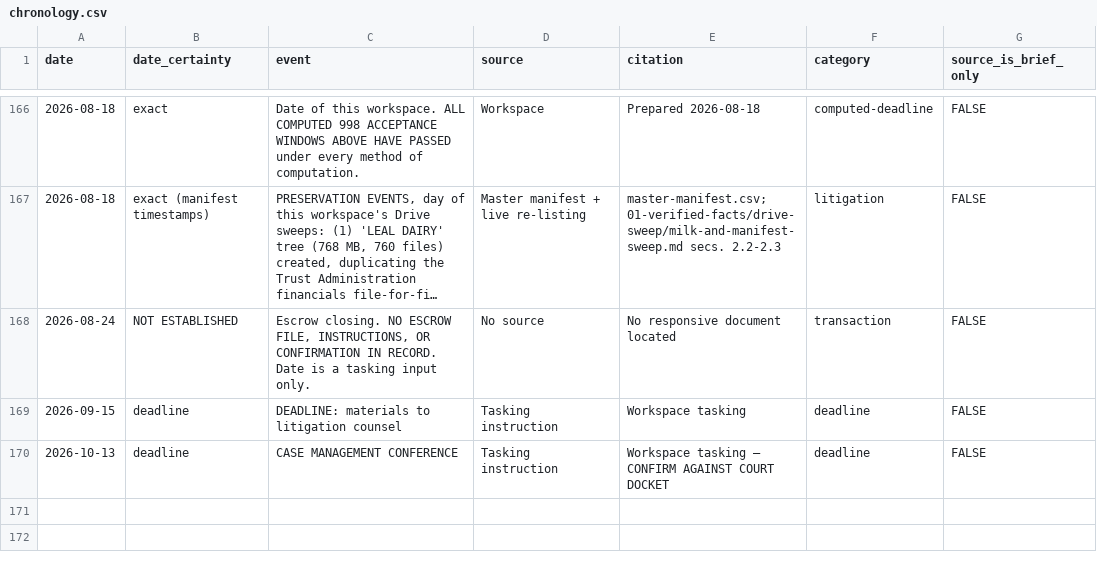
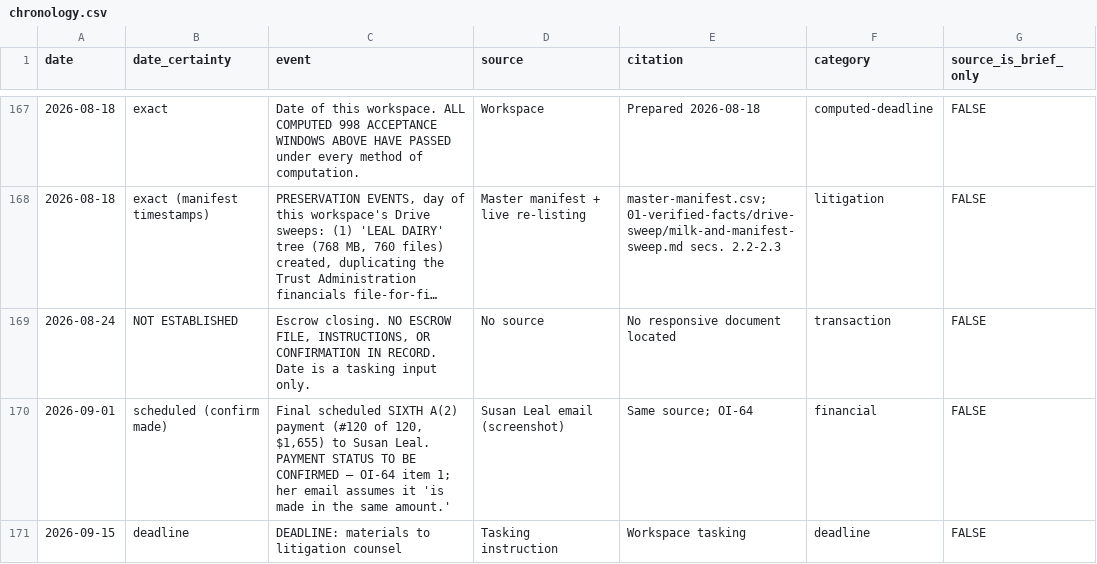
Before and after one commit to jleeel/Leal-Trust-Management, a CSV file: cmc-prep/05-for-brandon/chronology.csv, drawn as a sheet; only a part is shown, gaps mark what is left out; the shorter side is filled out with more unchanged rows; long unchanged cells end in …; the diff covers the shown part only; the diff names each change by its address in the sheet, - before the commit and + after, or states it on an @@ line.

```diff
--- a/cmc-prep/05-for-brandon/chronology.csv
+++ b/cmc-prep/05-for-brandon/chronology.csv
+row 170: 2026-09-01 | scheduled (confirm made) | Final scheduled SIXTH A(2) payment (#120 of 120, $1,655) to Susan Leal. PAYMENT STATUS TO BE CONFIRMED — OI-64 item 1; her email assumes it 'is made in the same amount.' | Susan Leal email (screenshot) | Same source; OI-64 | financial | FALSE
```
Also changed, not shown: 2 added rows elsewhere in this file, 4 other files.
